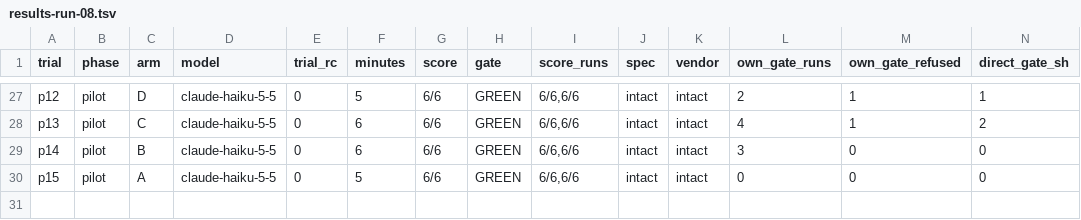
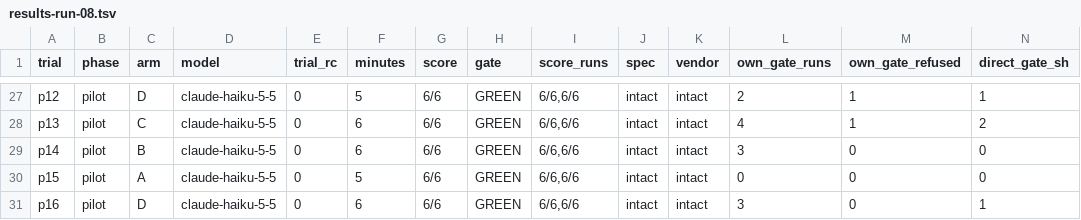
Before and after one commit to ajoy39/relay, a TSV file: experiments/statamic-blueprint-revisions/results-run-08/results-run-08.tsv, drawn as a sheet; only a part is shown, gaps mark what is left out; rows hold the shown columns only; the diff names each change by its address in the sheet, - before the commit and + after, or states it on an @@ line.

```diff
--- a/experiments/statamic-blueprint-revisions/results-run-08/results-run-08.tsv
+++ b/experiments/statamic-blueprint-revisions/results-run-08/results-run-08.tsv
+row 31: p16 | pilot | D | claude-haiku-5-5 | 0 | 6 | 6/6 | GREEN | 6/6,6/6 | intact | intact | 3 | 0 | 1
```
Also changed, not shown: 7 other files.
